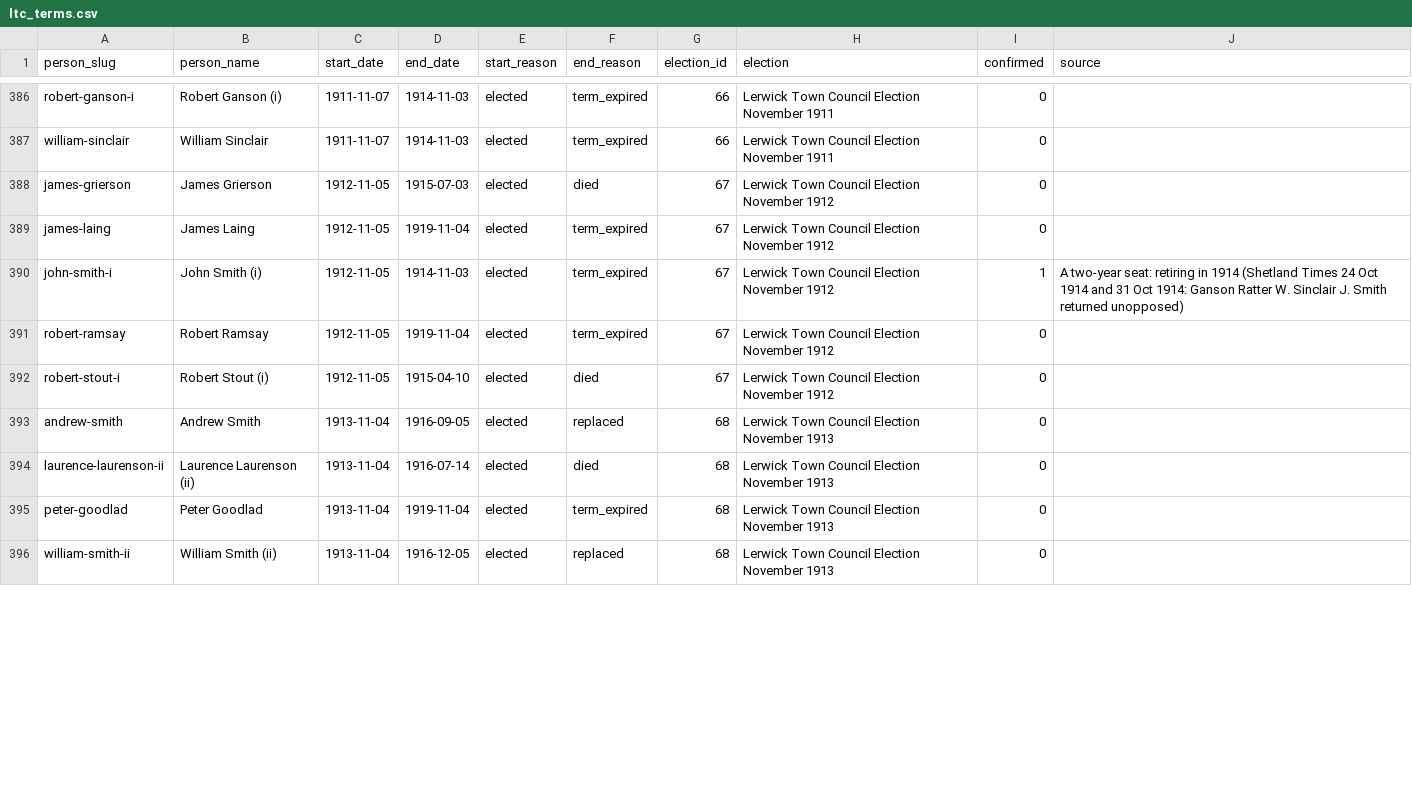
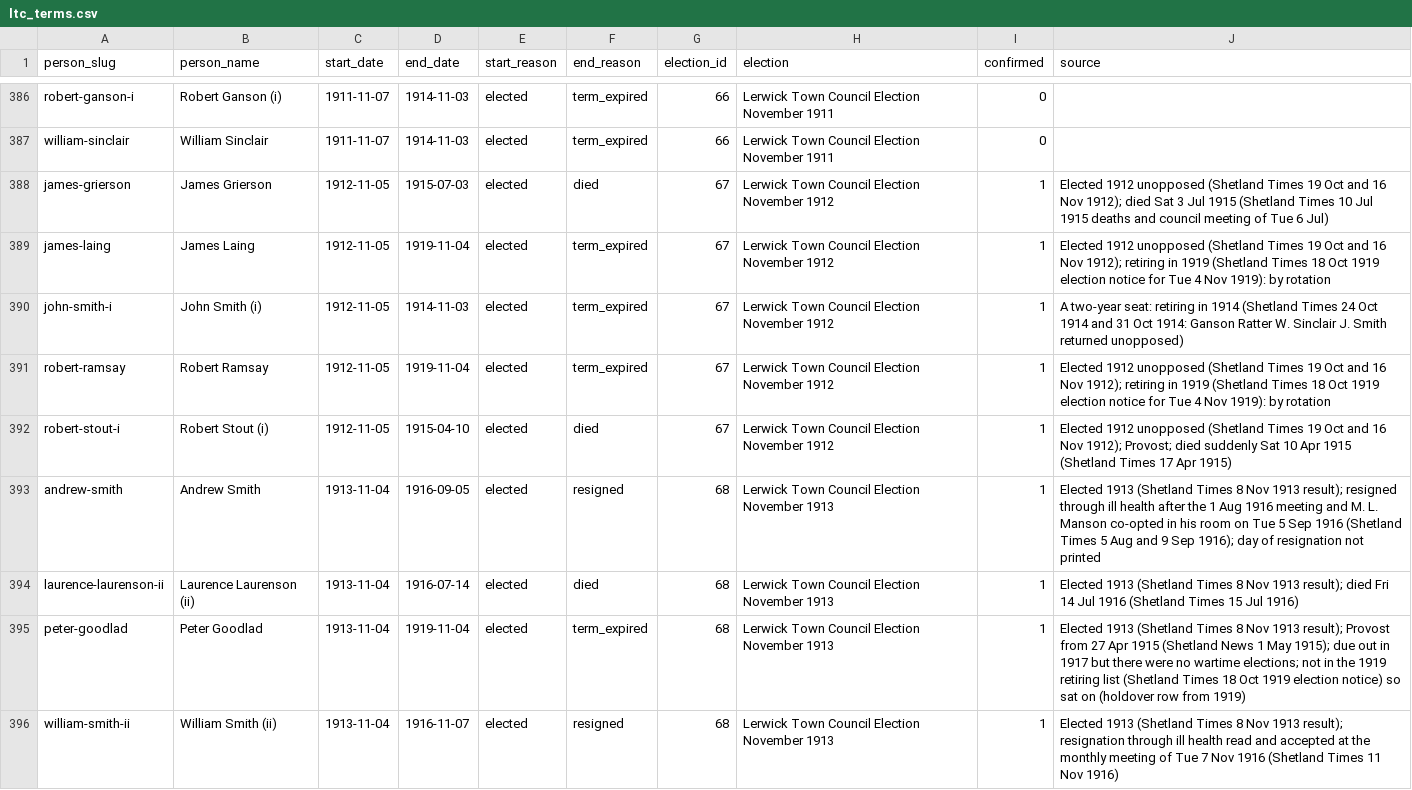
Before and after one commit to ShetlandJ/shetland-political-history, a CSV file: data/ltc_terms.csv, drawn as a sheet; only a part is shown, gaps mark what is left out; the diff covers the shown part only.

```diff
--- a/data/ltc_terms.csv
+++ b/data/ltc_terms.csv
@@ -387,10 +387,10 @@ robert-ganson-i,Robert Ganson (i),1911-11-07,1914-11-03,elected,term_expired,66,
 william-sinclair,William Sinclair,1911-11-07,1914-11-03,elected,term_expired,66,Lerwick Town Council Election November 1911,0,
-james-grierson,James Grierson,1912-11-05,1915-07-03,elected,died,67,Lerwick Town Council Election November 1912,0,
-james-laing,James Laing,1912-11-05,1919-11-04,elected,term_expired,67,Lerwick Town Council Election November 1912,0,
+james-grierson,James Grierson,1912-11-05,1915-07-03,elected,died,67,Lerwick Town Council Election November 1912,1,Elected 1912 unopposed (Shetland Times 19 Oct and 16 Nov 1912); died Sat 3 Jul 1915 (Shetland Times 10 Jul 1915 deaths and council meeting of Tue 6 Jul)
+james-laing,James Laing,1912-11-05,1919-11-04,elected,term_expired,67,Lerwick Town Council Election November 1912,1,Elected 1912 unopposed (Shetland Times 19 Oct and 16 Nov 1912); retiring in 1919 (Shetland Times 18 Oct 1919 election notice for Tue 4 Nov 1919): by rotation
 john-smith-i,John Smith (i),1912-11-05,1914-11-03,elected,term_expired,67,Lerwick Town Council Election November 1912,1,A two-year seat: retiring in 1914 (Shetland Times 24 Oct 1914 and 31 Oct 1914: Ganson Ratter W. Sinclair J. Smith returned unopposed)
-robert-ramsay,Robert Ramsay,1912-11-05,1919-11-04,elected,term_expired,67,Lerwick Town Council Election November 1912,0,
-robert-stout-i,Robert Stout (i),1912-11-05,1915-04-10,elected,died,67,Lerwick Town Council Election November 1912,0,
-andrew-smith,Andrew Smith,1913-11-04,1916-09-05,elected,replaced,68,Lerwick Town Council Election November 1913,0,
-laurence-laurenson-ii,Laurence Laurenson (ii),1913-11-04,1916-07-14,elected,died,68,Lerwick Town Council Election November 1913,0,
-peter-goodlad,Peter Goodlad,1913-11-04,1919-11-04,elected,term_expired,68,Lerwick Town Council Election November 1913,0,
-william-smith-ii,William Smith (ii),1913-11-04,1916-12-05,elected,replaced,68,Lerwick Town Council Election November 1913,0,
+robert-ramsay,Robert Ramsay,1912-11-05,1919-11-04,elected,term_expired,67,Lerwick Town Council Election November 1912,1,Elected 1912 unopposed (Shetland Times 19 Oct and 16 Nov 1912); retiring in 1919 (Shetland Times 18 Oct 1919 election notice for Tue 4 Nov 1919): by rotation
+robert-stout-i,Robert Stout (i),1912-11-05,1915-04-10,elected,died,67,Lerwick Town Council Election November 1912,1,Elected 1912 unopposed (Shetland Times 19 Oct and 16 Nov 1912); Provost; died suddenly Sat 10 Apr 1915 (Shetland Times 17 Apr 1915)
+andrew-smith,Andrew Smith,1913-11-04,1916-09-05,elected,resigned,68,Lerwick Town Council Election November 1913,1,Elected 1913 (Shetland Times 8 Nov 1913 result); resigned through ill health after the 1 Aug 1916 meeting and M. L. Manson co-opted in his room on Tue 5 Sep 1916 (Shetland Times 5 Aug and 9 Sep 1916); day of resignation not printed
+laurence-laurenson-ii,Laurence Laurenson (ii),1913-11-04,1916-07-14,elected,died,68,Lerwick Town Council Election November 1913,1,Elected 1913 (Shetland Times 8 Nov 1913 result); died Fri 14 Jul 1916 (Shetland Times 15 Jul 1916)
+peter-goodlad,Peter Goodlad,1913-11-04,1919-11-04,elected,term_expired,68,Lerwick Town Council Election November 1913,1,Elected 1913 (Shetland Times 8 Nov 1913 result); Provost from 27 Apr 1915 (Shetland News 1 May 1915); due out in 1917 but there were no wartime elections; not in the 1919 retiring list (Shetland Times 18 Oct 1919 election notice) so sat on (holdover row from 1919)
+william-smith-ii,William Smith (ii),1913-11-04,1916-11-07,elected,resigned,68,Lerwick Town Council Election November 1913,1,Elected 1913 (Shetland Times 8 Nov 1913 result); resignation through ill health read and accepted at the monthly meeting of Tue 7 Nov 1916 (Shetland Times 11 Nov 1916)
```
Also changed, not shown: 18 edited cells elsewhere in this file, 5 other files.
